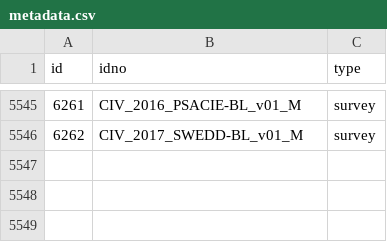
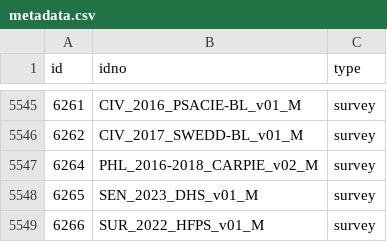
Before and after one commit to worldbank/mdl_collector, a CSV file: data/world_bank/metadata.csv, drawn as a sheet; only a part is shown, gaps mark what is left out; the diff names each change by its address in the sheet, - before the commit and + after, or states it on an @@ line.

```diff
--- a/data/world_bank/metadata.csv
+++ b/data/world_bank/metadata.csv
+row 5547: 6264 | PHL_2016-2018_CARPIE_v02_M | survey
+row 5548: 6265 | SEN_2023_DHS_v01_M | survey
+row 5549: 6266 | SUR_2022_HFPS_v01_M | survey
```
Also changed, not shown: data/unhcr/metadata.csv, 1 other file.
